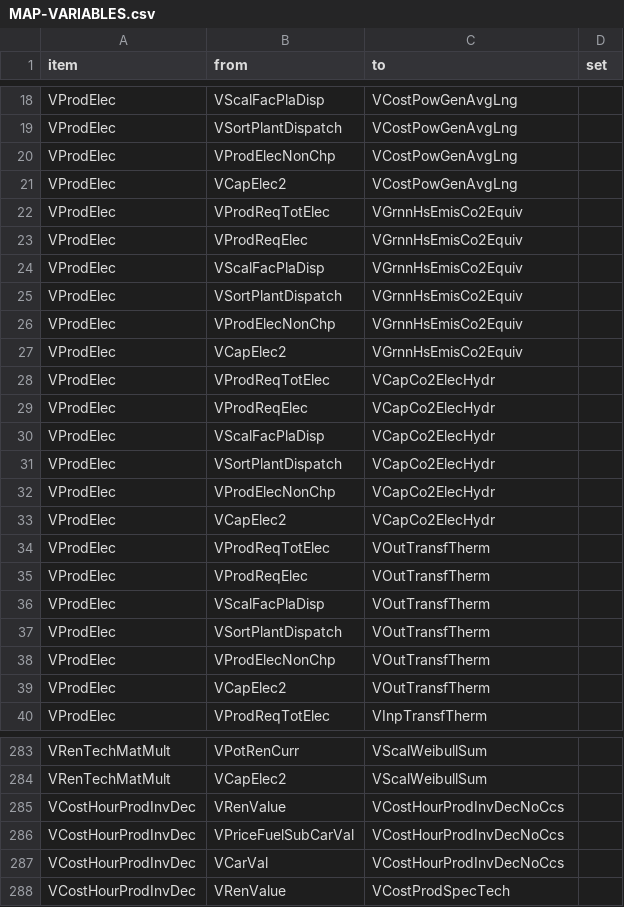
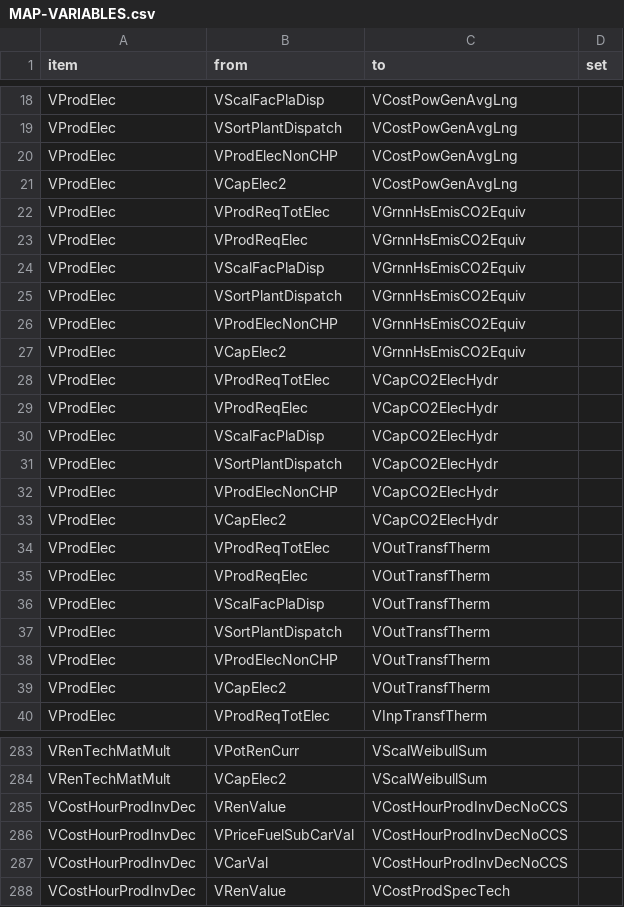
Before and after one commit to e3modelling/OPEN-PROM, a CSV file: MAP-VARIABLES.csv, drawn as a sheet; only a part is shown, gaps mark what is left out; the diff covers the shown part only.

```diff
--- a/MAP-VARIABLES.csv
+++ b/MAP-VARIABLES.csv
@@ -19,16 +19,16 @@ VProdElec,VScalFacPlaDisp,VCostPowGenAvgLng,
 VProdElec,VSortPlantDispatch,VCostPowGenAvgLng,
-VProdElec,VProdElecNonChp,VCostPowGenAvgLng,
+VProdElec,VProdElecNonCHP,VCostPowGenAvgLng,
 VProdElec,VCapElec2,VCostPowGenAvgLng,
-VProdElec,VProdReqTotElec,VGrnnHsEmisCo2Equiv,
-VProdElec,VProdReqElec,VGrnnHsEmisCo2Equiv,
-VProdElec,VScalFacPlaDisp,VGrnnHsEmisCo2Equiv,
-VProdElec,VSortPlantDispatch,VGrnnHsEmisCo2Equiv,
-VProdElec,VProdElecNonChp,VGrnnHsEmisCo2Equiv,
-VProdElec,VCapElec2,VGrnnHsEmisCo2Equiv,
-VProdElec,VProdReqTotElec,VCapCo2ElecHydr,
-VProdElec,VProdReqElec,VCapCo2ElecHydr,
-VProdElec,VScalFacPlaDisp,VCapCo2ElecHydr,
-VProdElec,VSortPlantDispatch,VCapCo2ElecHydr,
-VProdElec,VProdElecNonChp,VCapCo2ElecHydr,
-VProdElec,VCapElec2,VCapCo2ElecHydr,
+VProdElec,VProdReqTotElec,VGrnnHsEmisCO2Equiv,
+VProdElec,VProdReqElec,VGrnnHsEmisCO2Equiv,
+VProdElec,VScalFacPlaDisp,VGrnnHsEmisCO2Equiv,
+VProdElec,VSortPlantDispatch,VGrnnHsEmisCO2Equiv,
+VProdElec,VProdElecNonCHP,VGrnnHsEmisCO2Equiv,
+VProdElec,VCapElec2,VGrnnHsEmisCO2Equiv,
+VProdElec,VProdReqTotElec,VCapCO2ElecHydr,
+VProdElec,VProdReqElec,VCapCO2ElecHydr,
+VProdElec,VScalFacPlaDisp,VCapCO2ElecHydr,
+VProdElec,VSortPlantDispatch,VCapCO2ElecHydr,
+VProdElec,VProdElecNonCHP,VCapCO2ElecHydr,
+VProdElec,VCapElec2,VCapCO2ElecHydr,
 VProdElec,VProdReqTotElec,VOutTransfTherm,
@@ -37,3 +37,3 @@ VProdElec,VScalFacPlaDisp,VOutTransfTherm,
 VProdElec,VSortPlantDispatch,VOutTransfTherm,
-VProdElec,VProdElecNonChp,VOutTransfTherm,
+VProdElec,VProdElecNonCHP,VOutTransfTherm,
 VProdElec,VCapElec2,VOutTransfTherm,
@@ -284,5 +284,5 @@ VRenTechMatMult,VPotRenCurr,VScalWeibullSum,
 VRenTechMatMult,VCapElec2,VScalWeibullSum,
-VCostHourProdInvDec,VRenValue,VCostHourProdInvDecNoCcs,
-VCostHourProdInvDec,VPriceFuelSubCarVal,VCostHourProdInvDecNoCcs,
-VCostHourProdInvDec,VCarVal,VCostHourProdInvDecNoCcs,
+VCostHourProdInvDec,VRenValue,VCostHourProdInvDecNoCCS,
+VCostHourProdInvDec,VPriceFuelSubCarVal,VCostHourProdInvDecNoCCS,
+VCostHourProdInvDec,VCarVal,VCostHourProdInvDecNoCCS,
 VCostHourProdInvDec,VRenValue,VCostProdSpecTech,
```
Also changed, not shown: 91 edited cells elsewhere in this file, MENA-PROM mapping - mena_prom_mapping.csv, 7 other files.
